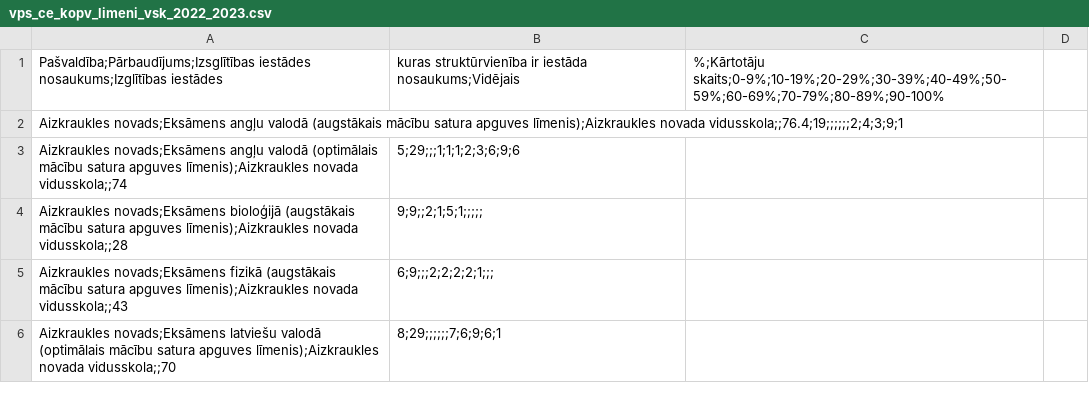
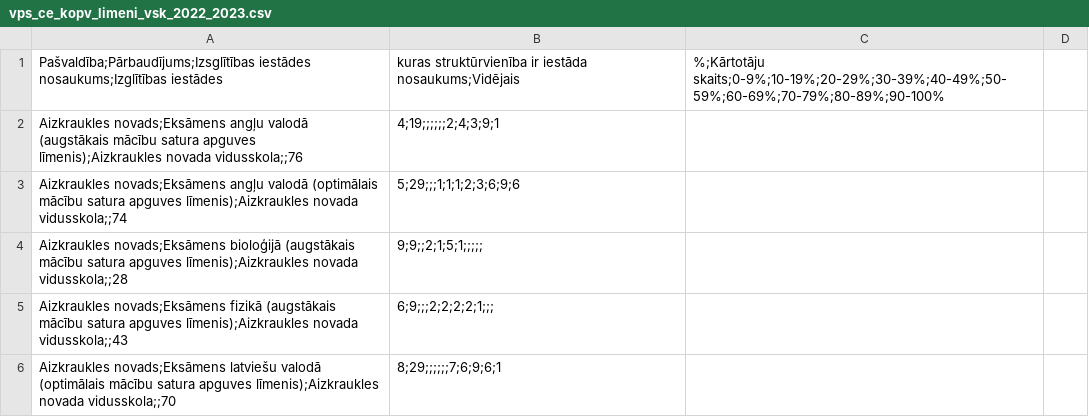
Before and after one commit to Rainy-Boy/IMT_5, a CSV file: data/samples/vps_ce_kopv_limeni_vsk_2022_2023.csv, drawn as a sheet; only a part is shown.

```diff
--- a/data/samples/vps_ce_kopv_limeni_vsk_2022_2023.csv
+++ b/data/samples/vps_ce_kopv_limeni_vsk_2022_2023.csv
@@ -1,3 +1,3 @@
 Pašvaldība;Pārbaudījums;Izsglītības iestādes nosaukums;Izglītības iestādes, kuras struktūrvienība ir iestāda nosaukums;Vidējais, %;Kārtotāju skaits;0-9%;10-19%;20-29%;30-39%;40-49%;50-59%;60-69%;70-79%;80-89%;90-100%
-Aizkraukles novads;Eksāmens angļu valodā (augstākais mācību satura apguves līmenis);Aizkraukles novada vidusskola;;76.4;19;;;;;;2;4;3;9;1
+Aizkraukles novads;Eksāmens angļu valodā (augstākais mācību satura apguves līmenis);Aizkraukles novada vidusskola;;76,4;19;;;;;;2;4;3;9;1
 Aizkraukles novads;Eksāmens angļu valodā (optimālais mācību satura apguves līmenis);Aizkraukles novada vidusskola;;74,5;29;;;1;1;1;2;3;6;9;6
```
Also changed, not shown: 1 other file.
